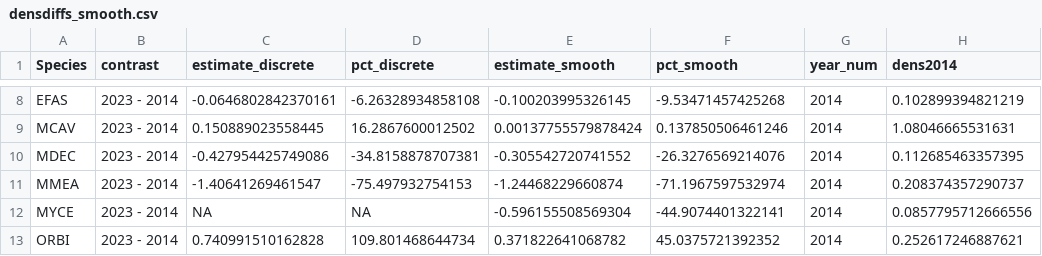
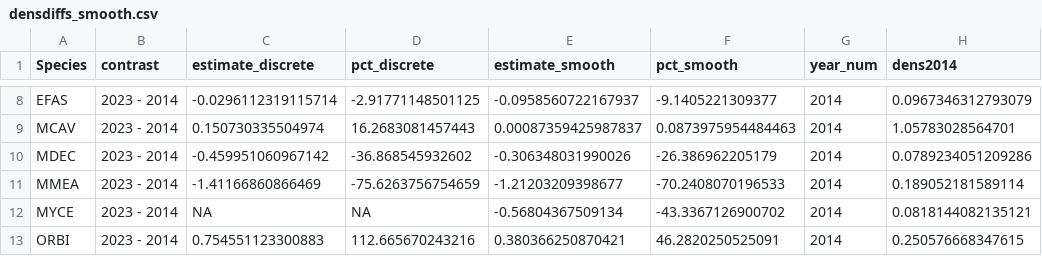
Before and after one commit to jrcunning/DRM2024, a CSV file: data/processed/densdiffs_smooth.csv, drawn as a sheet; only a part is shown, gaps mark what is left out; the diff covers the shown part only.

```diff
--- a/data/processed/densdiffs_smooth.csv
+++ b/data/processed/densdiffs_smooth.csv
@@ -8,6 +8,6 @@
-"EFAS","2023 - 2014",-0.0646802842370161,-6.26328934858108,-0.100203995326145,-9.53471457425268,2014,0.102899394821219
-"MCAV","2023 - 2014",0.150889023558445,16.2867600012502,0.00137755579878424,0.137850506461246,2014,1.08046665531631
-"MDEC","2023 - 2014",-0.427954425749086,-34.8158878707381,-0.305542720741552,-26.3276569214076,2014,0.112685463357395
-"MMEA","2023 - 2014",-1.40641269461547,-75.497932754153,-1.24468229660874,-71.1967597532974,2014,0.208374357290737
-"MYCE","2023 - 2014",NA,NA,-0.596155508569304,-44.9074401322141,2014,0.0857795712666556
-"ORBI","2023 - 2014",0.740991510162828,109.801468644734,0.371822641068782,45.0375721392352,2014,0.252617246887621
+"EFAS","2023 - 2014",-0.0296112319115714,-2.91771148501125,-0.0958560722167937,-9.1405221309377,2014,0.0967346312793079
+"MCAV","2023 - 2014",0.150730335504974,16.2683081457443,0.00087359425987837,0.0873975954484463,2014,1.05783028564701
+"MDEC","2023 - 2014",-0.459951060967142,-36.868545932602,-0.306348031990026,-26.386962205179,2014,0.0789234051209286
+"MMEA","2023 - 2014",-1.41166860866469,-75.6263756754659,-1.21203209398677,-70.2408070196533,2014,0.189052181589114
+"MYCE","2023 - 2014",NA,NA,-0.56804367509134,-43.3367126900702,2014,0.0818144082135121
+"ORBI","2023 - 2014",0.754551123300883,112.665670243216,0.380366250870421,46.2820250525091,2014,0.250576668347615
```
Also changed, not shown: 78 edited cells elsewhere in this file, data/processed/sp.degC.w.csv, 6 other files.
